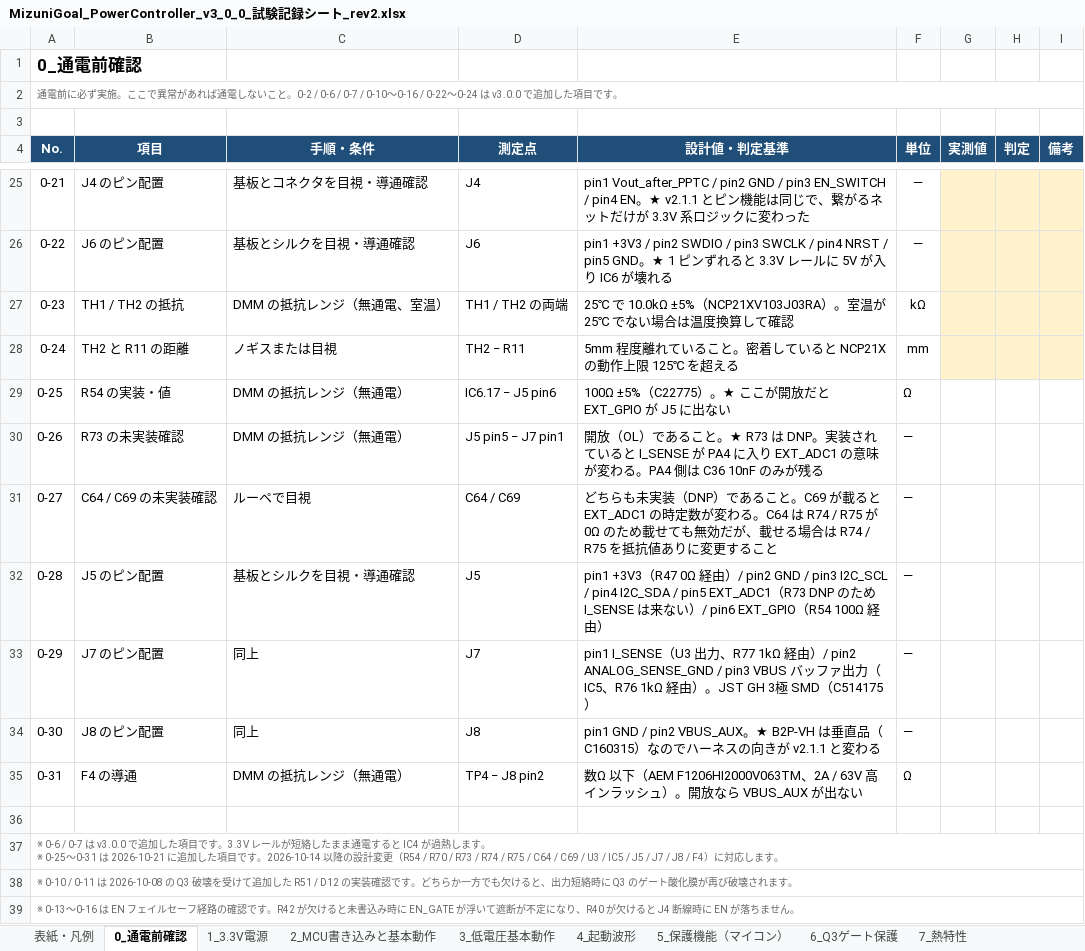
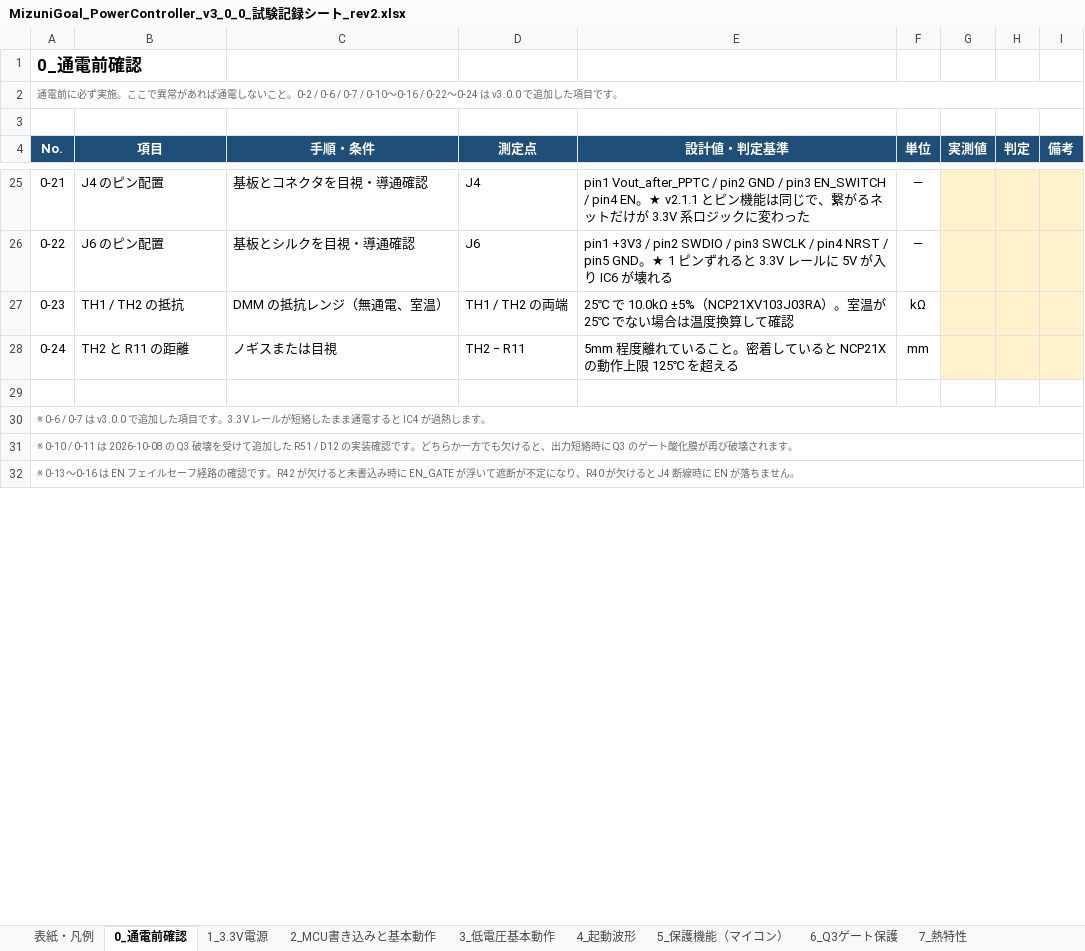
Before and after one commit to sonatine726/MizuniGoal_PowerController_Docs, an Excel workbook: MizuniGoal_PowerController_v3_0_0_試験記録シート_rev2.xlsx, sheet 0_通電前確認, drawn as a sheet; only a part is shown, gaps mark what is left out; values as stored, in another font and other column widths than the file's, no borders; removed rows and columns are numbered as before the commit, all else as after; ↵ is a line break in a cell; the diff names each change by its address in the sheet, - before the commit and + after, or states it on an @@ line.

```diff
--- a/MizuniGoal_PowerController_v3_0_0_試験記録シート_rev2.xlsx (sheet 0_通電前確認)
+++ b/MizuniGoal_PowerController_v3_0_0_試験記録シート_rev2.xlsx (sheet 0_通電前確認)
-row 29: 0-25 | R54 の実装・値 | DMM の抵抗レンジ（無通電） | IC6.17 − J5 pin6 | 100Ω ±5%（C22775）。★ ここが開放だと EXT_GPIO が J5 に出ない | Ω
-row 30: 0-26 | R73 の未実装確認 | DMM の抵抗レンジ（無通電） | J5 pin5 − J7 pin1 | 開放（OL）であること。★ R73 は DNP。実装されていると I_SENSE が PA4 に入り EXT_ADC1 の意味が変わる。PA4 側は C36 10nF のみが残る | —
-row 31: 0-27 | C64 / C69 の未実装確認 | ルーペで目視 | C64 / C69 | どちらも未実装（DNP）であること。C69 が載ると EXT_ADC1 の時定数が変わる。C64 は R74 / R75 が 0Ω のため載せても無効だが、載せる場合は R74 / R75 を抵抗値ありに変更すること | —
-row 32: 0-28 | J5 のピン配置 | 基板とシルクを目視・導通確認 | J5 | pin1 +3V3（R47 0Ω 経由）/ pin2 GND / pin3 I2C_SCL / pin4 I2C_SDA / pin5 EXT_ADC1（R73 DNP のため I_SENSE は来ない）/ pin6 EXT_GPIO（R54 100Ω 経由） | —
-row 33: 0-29 | J7 のピン配置 | 同上 | J7 | pin1 I_SENSE（U3 出力、R77 1kΩ 経由）/ pin2 ANALOG_SENSE_GND / pin3 VBUS バッファ出力（IC5、R76 1kΩ 経由）。JST GH 3極 SMD（C514175） | —
-row 34: 0-30 | J8 のピン配置 | 同上 | J8 | pin1 GND / pin2 VBUS_AUX。★ B2P-VH は垂直品（C160315）なのでハーネスの向きが v2.1.1 と変わる | —
-row 35: 0-31 | F4 の導通 | DMM の抵抗レンジ（無通電） | TP4 − J8 pin2 | 数Ω 以下（AEM F1206HI2000V063TM、2A / 63V 高インラッシュ）。開放なら VBUS_AUX が出ない | Ω
-A30 (No.): …します。 ↵ ※ 0-25〜0-31 は 2026-10-21 に追加した項目です。2026-10-14 以降の設計変更（R54 / R70 / R73 / R74 / R75 / C64 / C69 / U3 / IC5 / J5 / J7 / J8 / F4）に対応します。
+A30 (No.): …します。
```
Also changed, not shown: sheet 変更履歴, sheet 9_走行時総合, sheet 10_GND分離, sheet サマリ, sheet 7_熱特性, sheet 1_3.3V電源, 5 more sheets, 5 other files.
